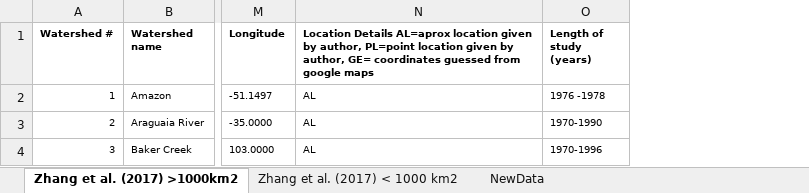
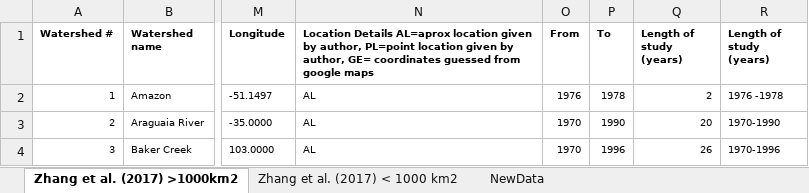
Before and after one commit to WillemVervoort/Forest_and_water, an Excel workbook: data/TablesZhangetal2017_WV.xlsx, sheet Zhang et al. (2017) >1000km2, drawn as a sheet; only a part is shown, gaps mark what is left out; values as stored, in another font and other column widths than the file's, no borders; the diff covers the shown part only; the diff names each change by its address in the sheet, - before the commit and + after, or states it on an @@ line.

```diff
--- a/data/TablesZhangetal2017_WV.xlsx (sheet Zhang et al. (2017) >1000km2)
+++ b/data/TablesZhangetal2017_WV.xlsx (sheet Zhang et al. (2017) >1000km2)
+column O (From), rows 2-4: 1976 | 1970 | 1970
+column P (To), rows 2-4: 1978 | 1990 | 1996
+column Q (Length of study (years)), rows 2-4: 2 | 20 | 26
```
Also changed, not shown: 2 edited cells and cell formats elsewhere in this sheet, sheet Zhang et al. (2017) < 1000 km2, sheet NewData, data/TablesZhangetal2017_09_02_EN.xlsx, 8 other files.
